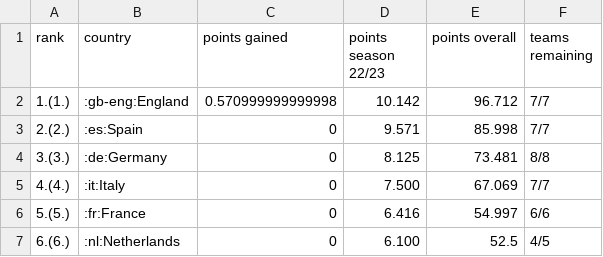
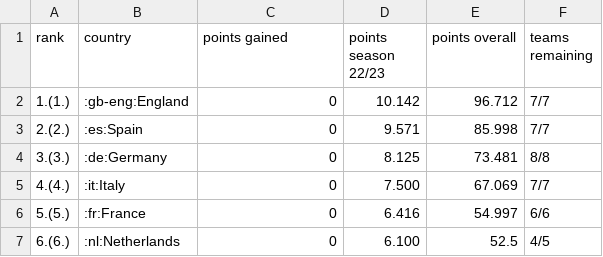
Before and after one commit to swissfootdata/UEFA_Rankings, a CSV file: Output/uefa_ranking.csv, drawn as a sheet; only a part is shown.

```diff
--- a/Output/uefa_ranking.csv
+++ b/Output/uefa_ranking.csv
@@ -1,3 +1,3 @@
 "rank","country","points gained","points season 22/23","points overall","teams remaining"
-"1.(1.)",":gb-eng:England",0.570999999999998,"10.142",96.712,"7/7"
+"1.(1.)",":gb-eng:England",0,"10.142",96.712,"7/7"
 "2.(2.)",":es:Spain",0,"9.571",85.998,"7/7"
```
Also changed, not shown: 2 other files.
